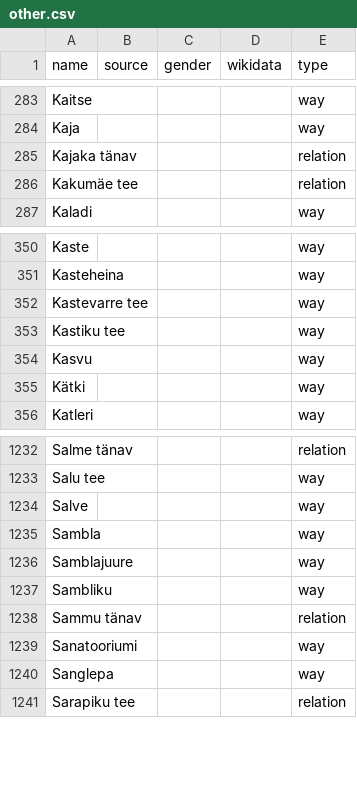
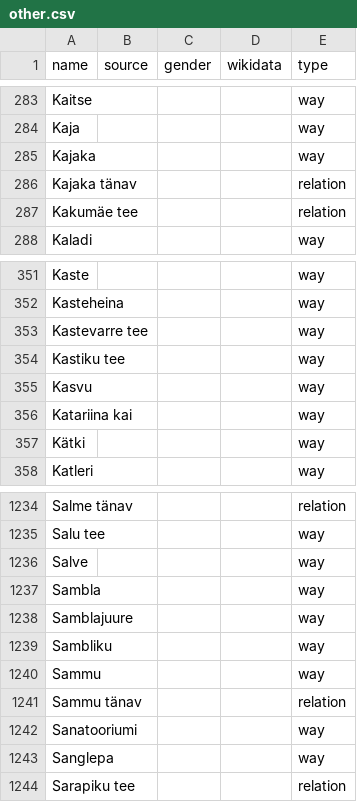
Before and after one commit to EqualStreetNames/equalstreetnames-tallinn, a CSV file: data/other.csv, drawn as a sheet; only a part is shown, gaps mark what is left out; the diff names each change by its address in the sheet, - before the commit and + after, or states it on an @@ line.

```diff
--- a/data/other.csv
+++ b/data/other.csv
+row 285: Kajaka |  |  |  | way
+row 356: Katariina kai |  |  |  | way
+row 1240: Sammu |  |  |  | way
```
Also changed, not shown: 3 other files.
